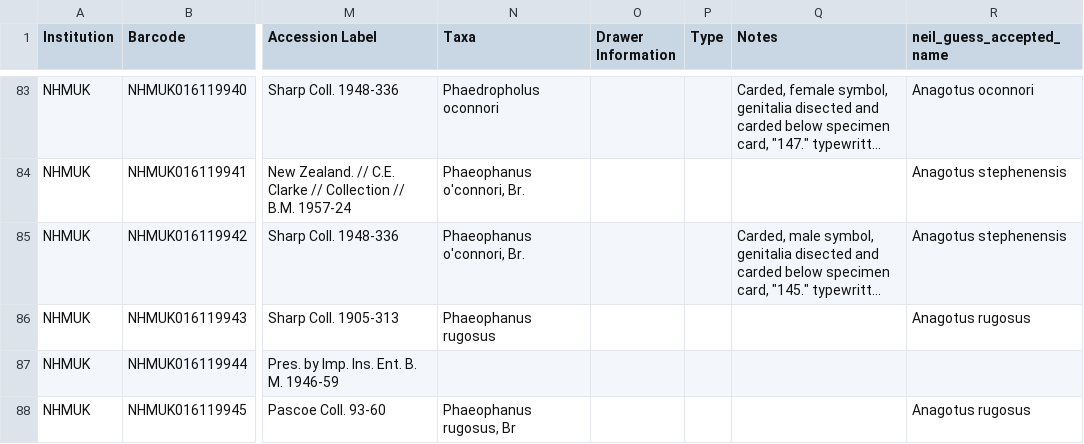
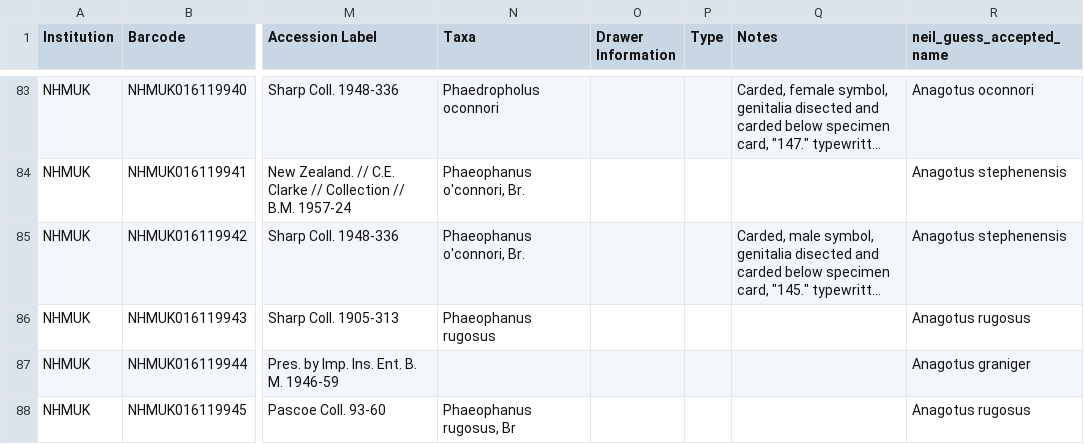
Before and after one commit to nbir012/anagotus.data, a CSV file: data-raw/2025_nhm_digitised_specimen_data.csv, drawn as a sheet; only a part is shown, gaps mark what is left out; long unchanged cells end in …; the diff names each change by its address in the sheet, - before the commit and + after, or states it on an @@ line.

```diff
--- a/data-raw/2025_nhm_digitised_specimen_data.csv
+++ b/data-raw/2025_nhm_digitised_specimen_data.csv
-R87 (neil_guess_accepted_name): (empty)
+R87 (neil_guess_accepted_name): Anagotus graniger
```
Also changed, not shown: 2 other files.
